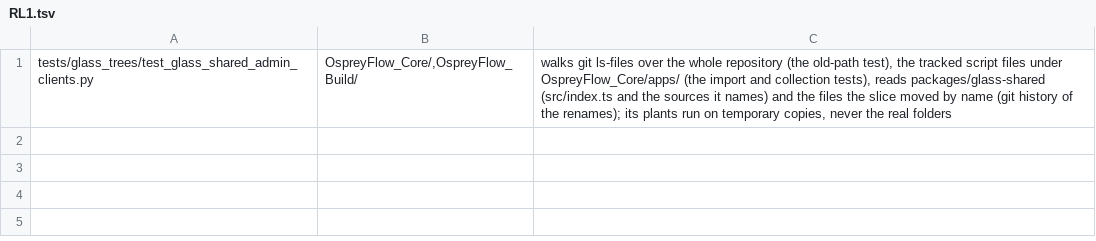
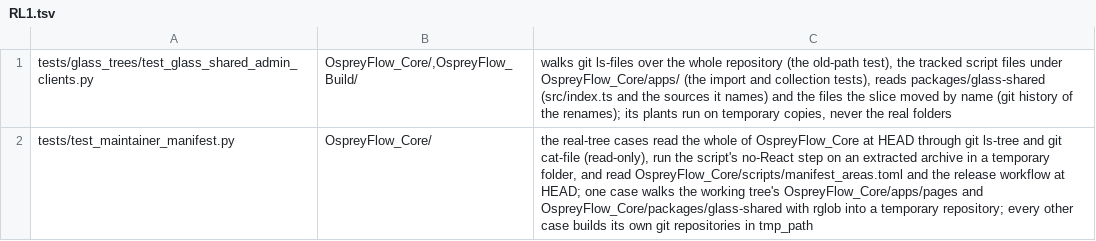
Before and after one commit to aykr/OspreyFlow_Dev, a TSV file: OspreyFlow_Build/process/lanes/v062/scan_rows/RL1.tsv, drawn as a sheet; the diff names each change by its address in the sheet, - before the commit and + after, or states it on an @@ line.

Commit message:
docs(slice-line): scan rows for the slice E and RL1 acceptance tests (their builders stopped on them)
Slice-Records: yes

```diff
--- a/OspreyFlow_Build/process/lanes/v062/scan_rows/RL1.tsv
+++ b/OspreyFlow_Build/process/lanes/v062/scan_rows/RL1.tsv
+row 2: tests/test_maintainer_manifest.py | OspreyFlow_Core/ | the real-tree cases read the whole of OspreyFlow_Core at HEAD through git ls-tree and git cat-file (read-only), run the script's no-React step on an extracted archive in a temporary folder, and read OspreyFlow_Core/scripts/manifest_areas.toml and the release workflow at HEAD; one case walks the working tree's OspreyFlow_Core/apps/pages and OspreyFlow_Core/packages/glass-shared with rglob into a temporary repository; every other case builds its own git repositories in tmp_path
```
Also changed, not shown: OspreyFlow_Build/process/lanes/v062/scan_rows/PL4e.tsv.
